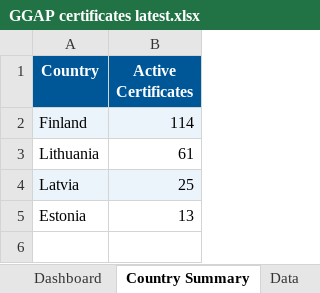
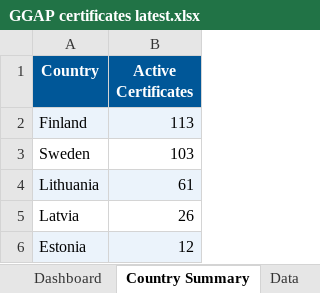
Before and after one commit to goodinternetuser7/certificate-scrapers, an Excel workbook: GGAP certificates latest.xlsx, sheet Country Summary, drawn as a sheet; values as stored, in another font and other column widths than the file's, no borders; addresses are those after the commit; the diff names each change by its address in the sheet, - before the commit and + after, or states it on an @@ line.

```diff
--- a/GGAP certificates latest.xlsx (sheet Country Summary)
+++ b/GGAP certificates latest.xlsx (sheet Country Summary)
-B2 (Active Certificates): 114
+B2 (Active Certificates): 113
+row 3: Sweden | 103
-A4:B4 fill: none
+A4:B4 fill: #EBF3FB
-A5:B5 fill: #EBF3FB
+A5:B5 fill: none
-B5 (Active Certificates): 25
+B5 (Active Certificates): 26
-A6:B6 fill: none
+A6:B6 fill: #EBF3FB
-B6 (Active Certificates): 13
+B6 (Active Certificates): 12
```
Also changed, not shown: sheet Data, sheet Dashboard, 1 other file.
